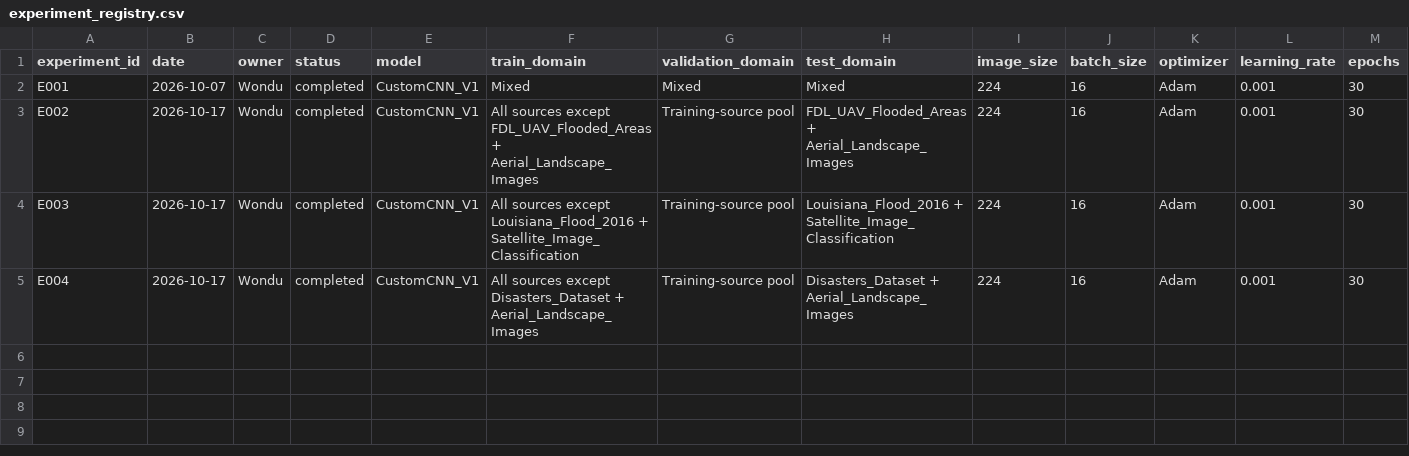
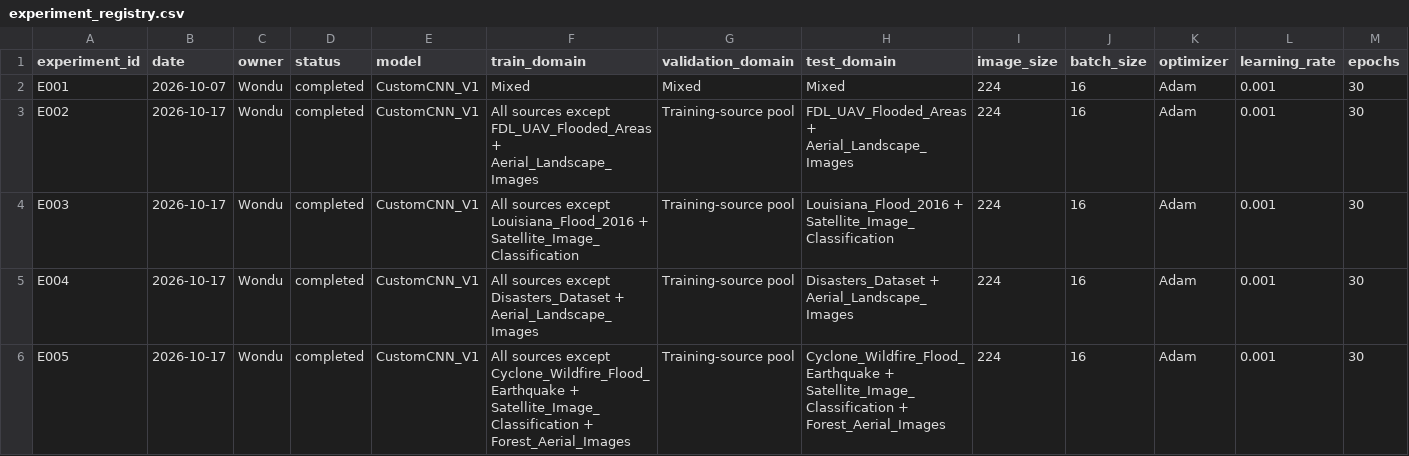
Before and after one commit to wondubiru/aire410-climate-domain-generalization, a CSV file: experiment_registry.csv, drawn as a sheet; only a part is shown; rows hold the shown columns only; the diff names each change by its address in the sheet, - before the commit and + after, or states it on an @@ line.

Commit message:
Add new experiment E005 to experiment registry

```diff
--- a/experiment_registry.csv
+++ b/experiment_registry.csv
+row 6: E005 | 2026-10-17 | Wondu | completed | CustomCNN_V1 | All sources except Cyclone_Wildfire_Flood_Earthquake + Satellite_Image_Classification + Forest_Aerial_Images | Training-source pool | Cyclone_Wildfire_Flood_Earthquake + Satellite_Image_Classification + Forest_Aerial_Images | 224 | 16 | Adam | 0.001 | 30
```
